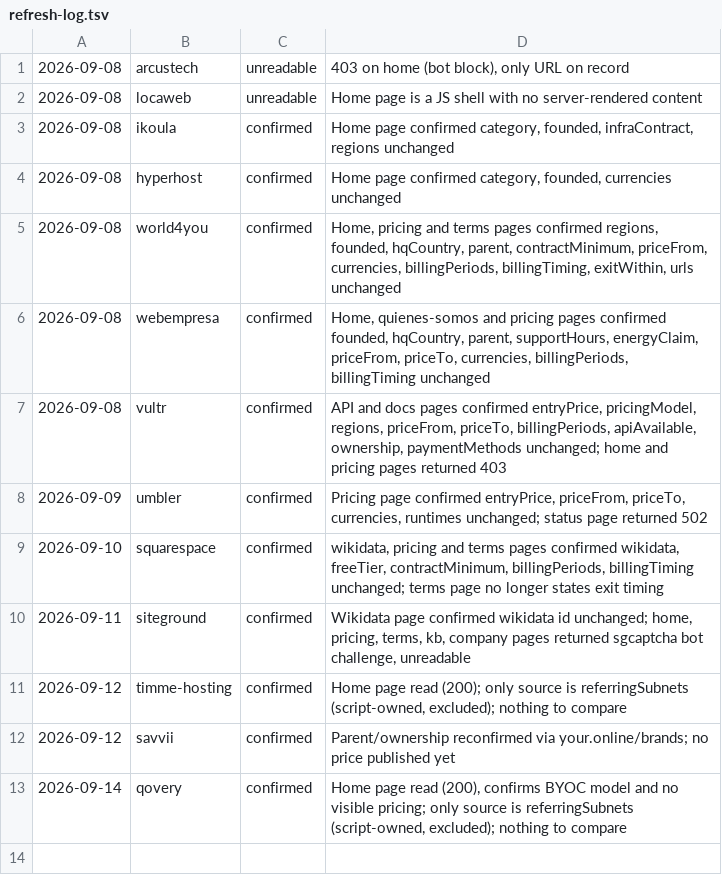
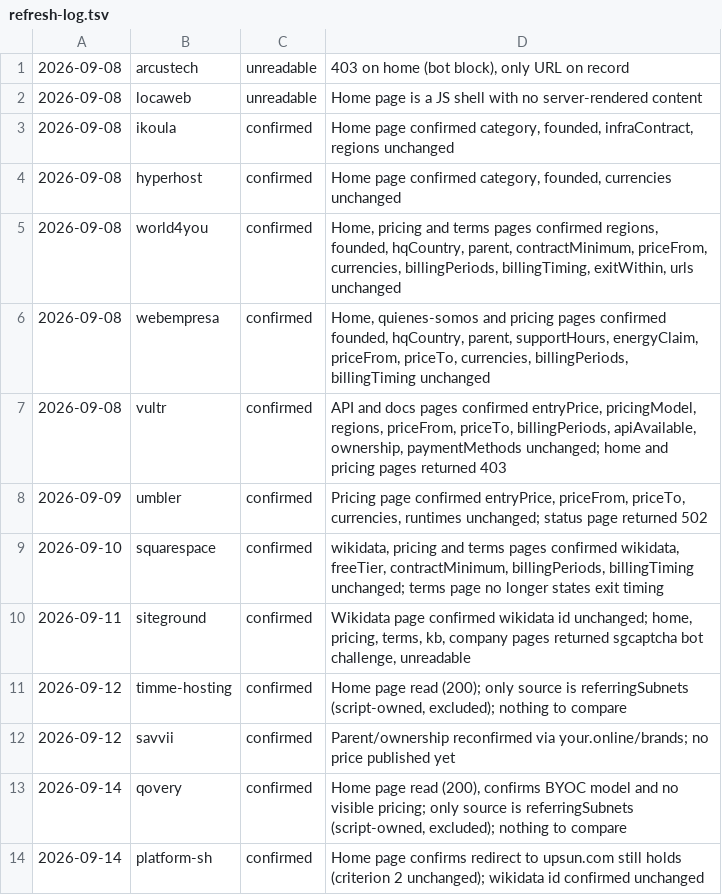
Before and after one commit to fortrabbit/findhost, a TSV file: research/refresh-log.tsv, drawn as a sheet; the diff names each change by its address in the sheet, - before the commit and + after, or states it on an @@ line.

```diff
--- a/research/refresh-log.tsv
+++ b/research/refresh-log.tsv
+row 14: 2026-09-14 | platform-sh | confirmed | Home page confirms redirect to upsun.com still holds (criterion 2 unchanged); wikidata id confirmed unchanged
```
Also changed, not shown: 1 other file.
